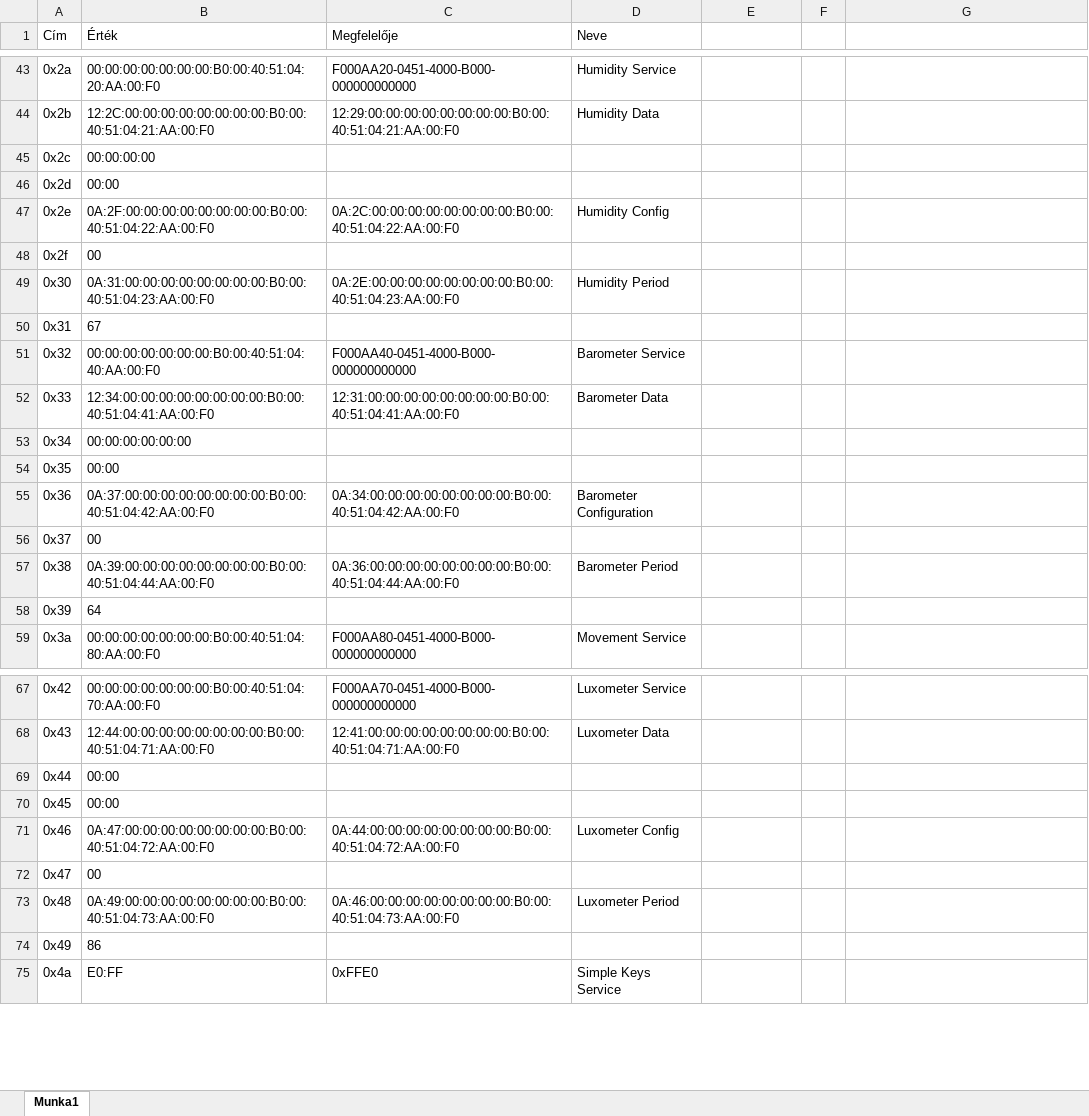
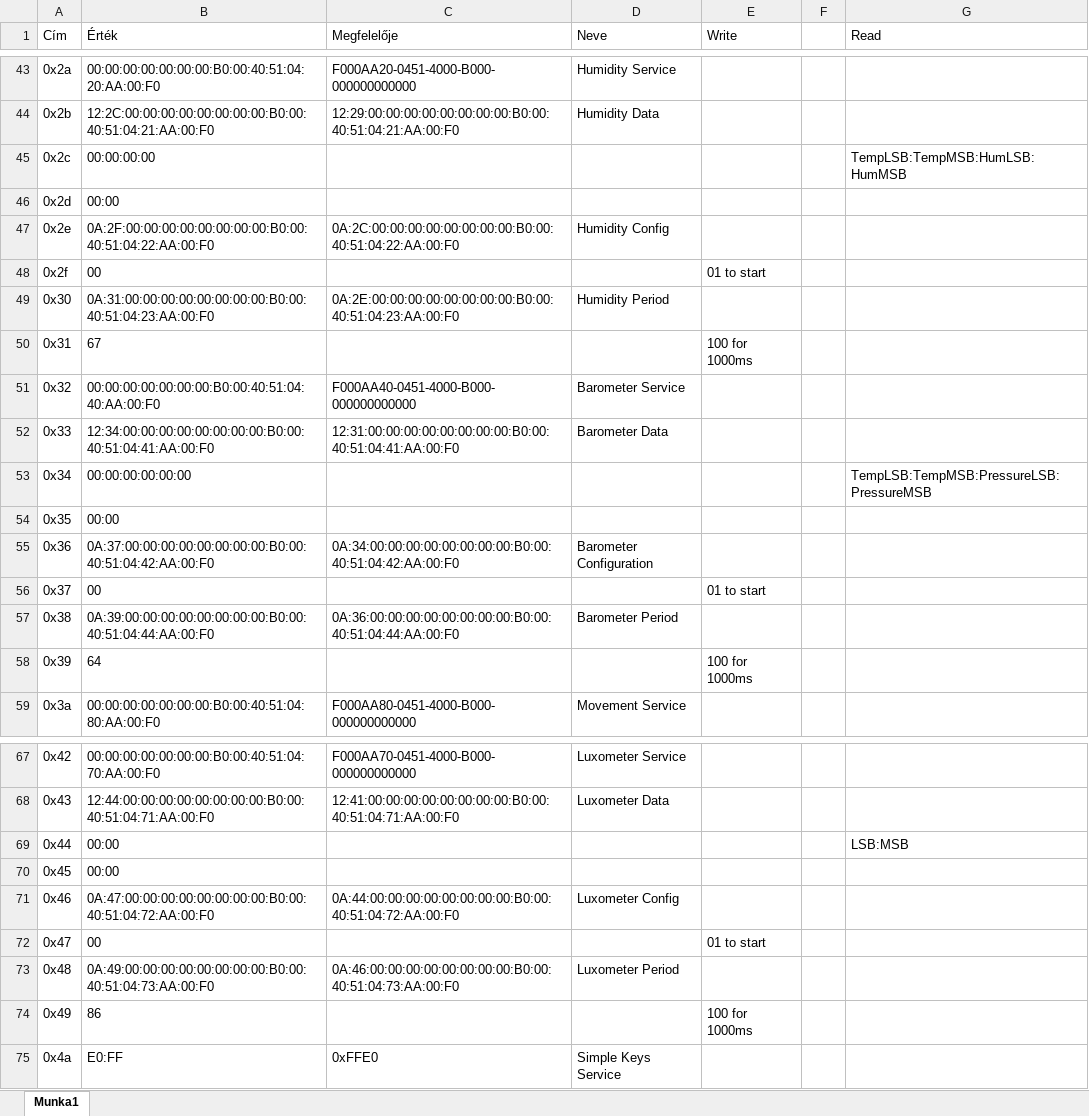
Before and after one commit to Lyque/diplomaterv, an Excel workbook: Documents/Jegyzetek/Figures/System_design/GATTtable.xlsx, sheet Munka1, drawn as a sheet; only a part is shown, gaps mark what is left out; values as stored, in another font and other column widths than the file's, no borders; the diff names each change by its address in the sheet, - before the commit and + after, or states it on an @@ line.

```diff
--- a/Documents/Jegyzetek/Figures/System_design/GATTtable.xlsx (sheet Munka1)
+++ b/Documents/Jegyzetek/Figures/System_design/GATTtable.xlsx (sheet Munka1)
-E1: (empty)
+E1: Write
-G1: (empty)
+G1: Read
-G45 (Read): (empty)
+G45 (Read): TempLSB:TempMSB:HumLSB:HumMSB
-E48 (Write): (empty)
+E48 (Write): 01 to start
-E50 (Write): (empty)
+E50 (Write): 100 for 1000ms
-G53 (Read): (empty)
+G53 (Read): TempLSB:TempMSB:PressureLSB:PressureMSB
-E56 (Write): (empty)
+E56 (Write): 01 to start
-E58 (Write): (empty)
+E58 (Write): 100 for 1000ms
-G69 (Read): (empty)
+G69 (Read): LSB:MSB
-E72 (Write): (empty)
+E72 (Write): 01 to start
-E74 (Write): (empty)
+E74 (Write): 100 for 1000ms
```
Also changed, not shown: 6 other files.
